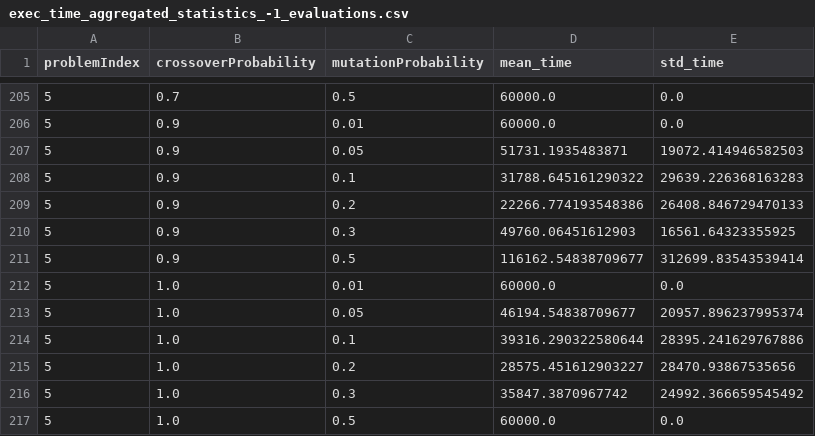
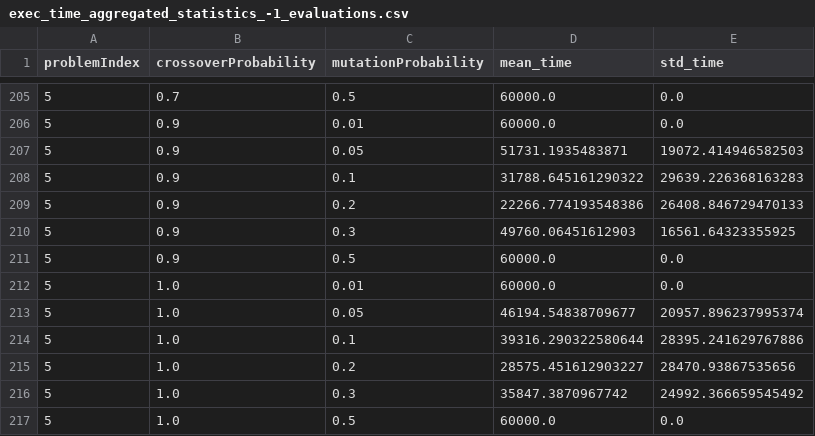
Before and after one commit to javiervela/KnapsackGeneticAlgorithm, a CSV file: analysis/-1_evaluations/exec_time_aggregated_statistics_-1_evaluations.csv, drawn as a sheet; only a part is shown, gaps mark what is left out.

```diff
--- a/analysis/-1_evaluations/exec_time_aggregated_statistics_-1_evaluations.csv
+++ b/analysis/-1_evaluations/exec_time_aggregated_statistics_-1_evaluations.csv
@@ -210,3 +210,3 @@ problemIndex,crossoverProbability,mutationProbability,mean_time,std_time
 5,0.9,0.3,49760.06451612903,16561.64323355925
-5,0.9,0.5,116162.54838709677,312699.83543539414
+5,0.9,0.5,60000.0,0.0
 5,1.0,0.01,60000.0,0.0
```
Also changed, not shown: 4 other files.
